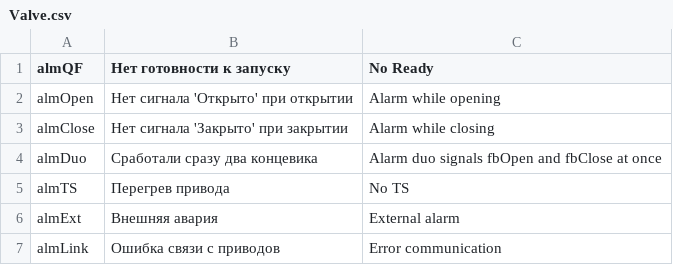
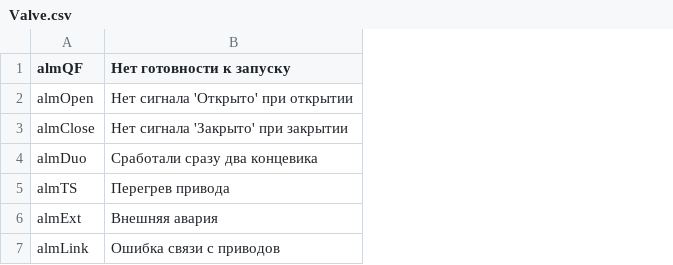
Before and after one commit to Tayoriko/genCodePLCopenXML, a CSV file: src/main/resources/ru.customMV210/Valve.csv, drawn as a sheet; the diff names each change by its address in the sheet, - before the commit and + after, or states it on an @@ line.

Commit message:
- added alarms fo DI

```diff
--- a/src/main/resources/ru.customMV210/Valve.csv
+++ b/src/main/resources/ru.customMV210/Valve.csv
-column C (No Ready), rows 2-7: Alarm while opening | Alarm while closing | Alarm duo signals fbOpen and fbClose at once | No TS | External alarm | Error communication
```
Also changed, not shown: src/main/resources/ru.customMV210/Analog Output.csv, src/main/resources/ru.customMV210/Motor.csv, 3 other files.
